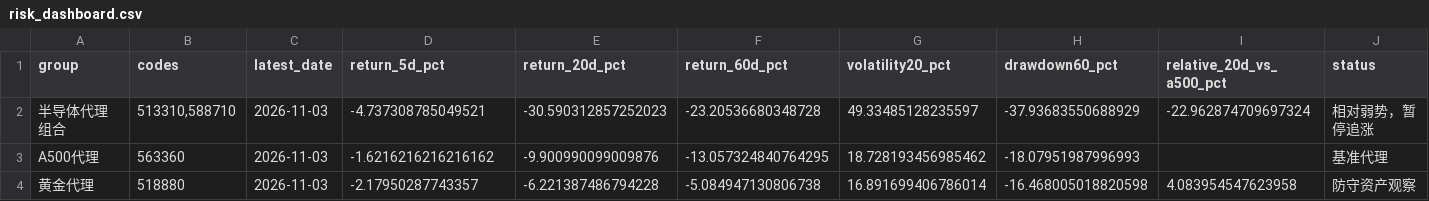
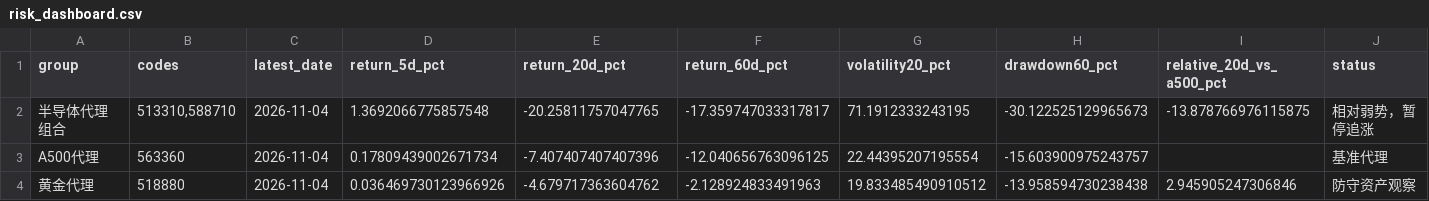
Before and after one commit to teresahblack04-ops/a-share-portfolio-monitor, a CSV file: output/risk_dashboard.csv, drawn as a sheet.

```diff
--- a/output/risk_dashboard.csv
+++ b/output/risk_dashboard.csv
@@ -1,4 +1,4 @@
 group,codes,latest_date,return_5d_pct,return_20d_pct,return_60d_pct,volatility20_pct,drawdown60_pct,relative_20d_vs_a500_pct,status
-半导体代理组合,"513310,588710",2026-11-03,-4.737308785049521,-30.590312857252023,-23.20536680348728,49.33485128235597,-37.93683550688929,-22.962874709697324,相对弱势，暂停追涨
-A500代理,563360,2026-11-03,-1.6216216216216162,-9.900990099009876,-13.057324840764295,18.728193456985462,-18.07951987996993,,基准代理
-黄金代理,518880,2026-11-03,-2.17950287743357,-6.221387486794228,-5.084947130806738,16.891699406786014,-16.468005018820598,4.083954547623958,防守资产观察
+半导体代理组合,"513310,588710",2026-11-04,1.3692066775857548,-20.25811757047765,-17.359747033317817,71.1912333243195,-30.122525129965673,-13.878766976115875,相对弱势，暂停追涨
+A500代理,563360,2026-11-04,0.17809439002671734,-7.407407407407396,-12.040656763096125,22.44395207195554,-15.603900975243757,,基准代理
+黄金代理,518880,2026-11-04,0.036469730123966926,-4.679717363604762,-2.128924833491963,19.833485490910512,-13.958594730238438,2.945905247306846,防守资产观察
```
Also changed, not shown: data/ohlcv.csv, output/technical_report.csv, 3 other files.
